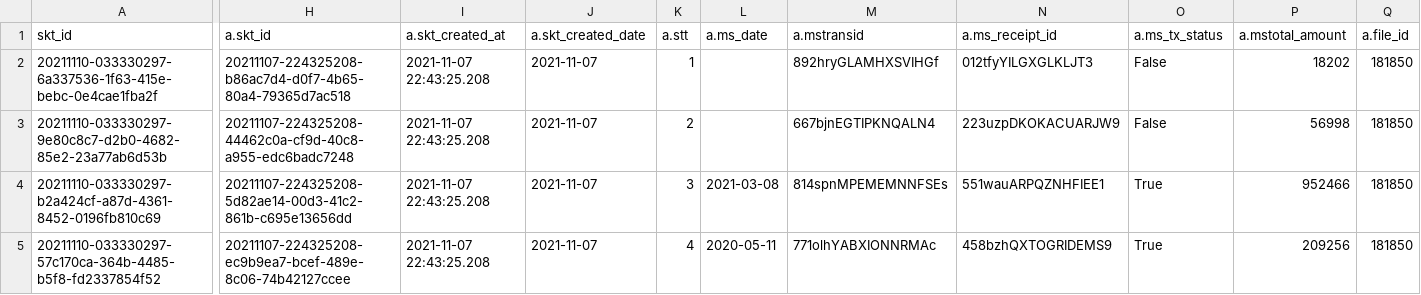
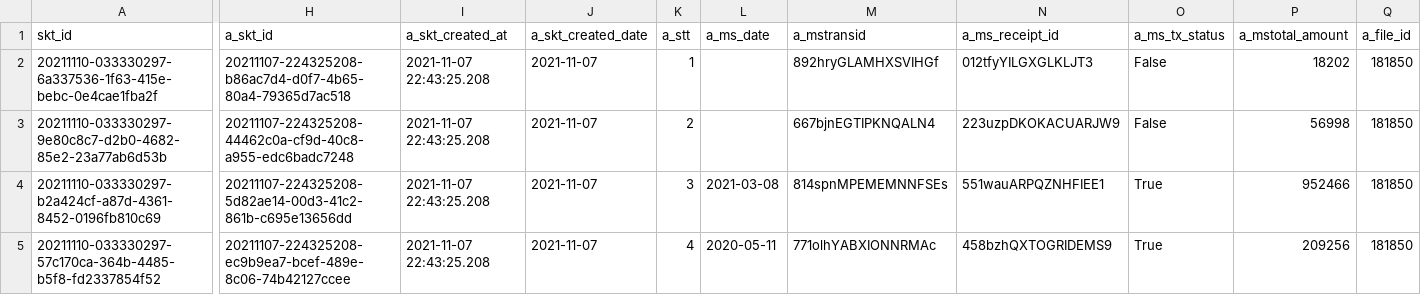
Before and after one commit to kushalchauhan7629/chai, a CSV file: config/chai.csv, drawn as a sheet; only a part is shown, gaps mark what is left out; the diff covers the shown part only; the diff names each change by its address in the sheet, - before the commit and + after, or states it on an @@ line.

```diff
--- a/config/chai.csv
+++ b/config/chai.csv
-H1: a.skt_id
+H1: a_skt_id
-I1: a.skt_created_at
+I1: a_skt_created_at
-J1: a.skt_created_date
+J1: a_skt_created_date
-K1: a.stt
+K1: a_stt
-L1: a.ms_date
+L1: a_ms_date
-M1: a.mstransid
+M1: a_mstransid
-N1: a.ms_receipt_id
+N1: a_ms_receipt_id
-O1: a.ms_tx_status
+O1: a_ms_tx_status
-P1: a.mstotal_amount
+P1: a_mstotal_amount
-Q1: a.file_id
+Q1: a_file_id
```
Also changed, not shown: 14 edited cells elsewhere in this file, 2 other files.
